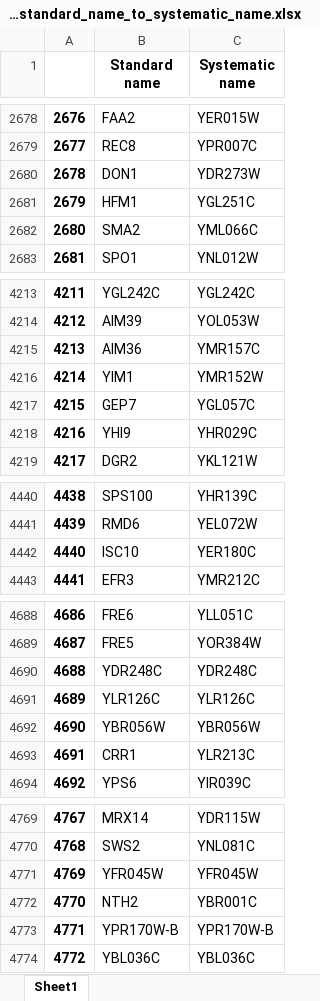
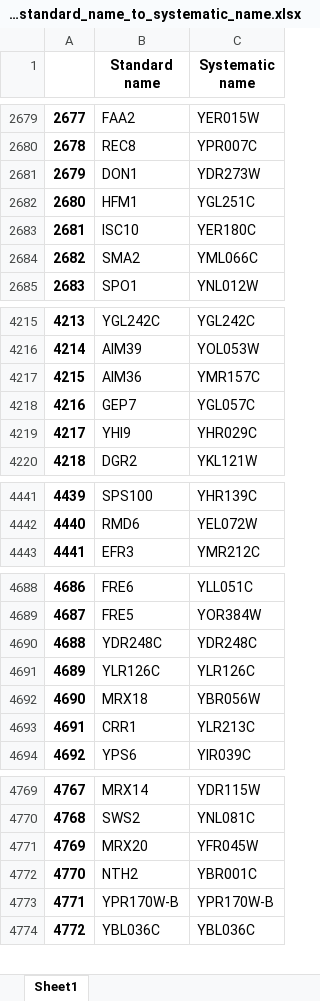
Before and after one commit to barberislab/GEMMER, an Excel workbook: cgi-bin/data/SGD_standard_name_to_systematic_name.xlsx, sheet Sheet1, drawn as a sheet; only a part is shown, gaps mark what is left out; values as stored, in another font and other column widths than the file's, no borders; the diff covers the shown part only; the diff names each change by its address in the sheet, - before the commit and + after, or states it on an @@ line.

Commit message:
DB update without forcing regulations to have a ontology term name

```diff
--- a/cgi-bin/data/SGD_standard_name_to_systematic_name.xlsx (sheet Sheet1)
+++ b/cgi-bin/data/SGD_standard_name_to_systematic_name.xlsx (sheet Sheet1)
@@ column A renumbered between rows 164 and 4442 @@
@@ row 4442 moved to row 2683: 2681 @@
@@ row 4216 moved to row 163: 161 @@
-B4692 (Standard name): YBR056W
+B4692 (Standard name): MRX18
-B4771 (Standard name): YFR045W
+B4771 (Standard name): MRX20
```
Also changed, not shown: 4 edited cells elsewhere in this sheet, 8 other files.
